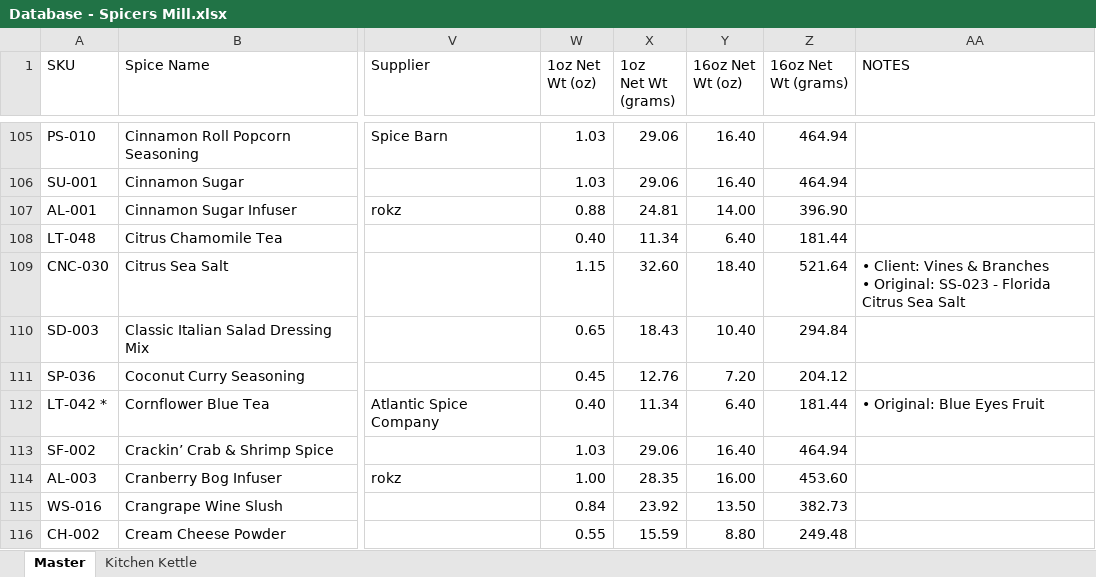
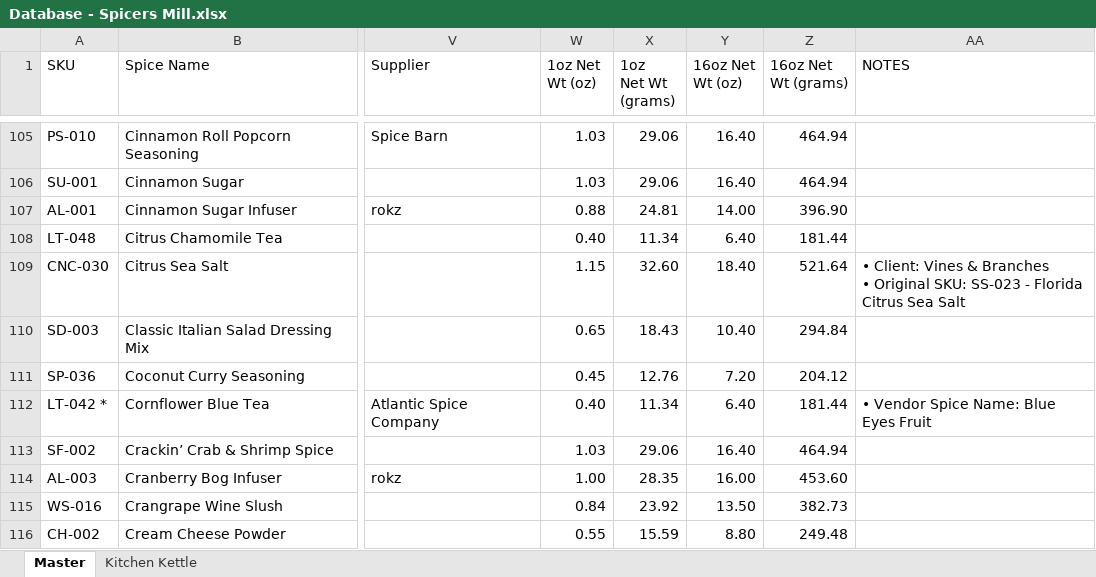
Before and after one commit to chadLinthicum/DATABASE-Spicers_Mill, an Excel workbook: Database - Spicers Mill.xlsx, sheet Master, drawn as a sheet; only a part is shown, gaps mark what is left out; values as stored, in another font and other column widths than the file's, no cell formats; conditional formats and table styles not drawn; ↵ is a line break in a cell; the diff covers the shown part only; the diff names each change by its address in the sheet, - before the commit and + after, or states it on an @@ line.

Commit message:
Grammar fix

```diff
--- a/Database - Spicers Mill.xlsx (sheet Master)
+++ b/Database - Spicers Mill.xlsx (sheet Master)
-AA109 (NOTES): …Branches ↵ • Original: SS-023 -…
+AA109 (NOTES): …Branches ↵ • Original SKU: SS-023 -…
-AA112 (NOTES): • Original: Blue Eyes Fruit
+AA112 (NOTES): • Vendor Spice Name: Blue Eyes Fruit
```
Also changed, not shown: 1 added row, 1 removed row and 59 edited cells elsewhere in this sheet, cell formats, formulas that keep their value, hidden cells.
